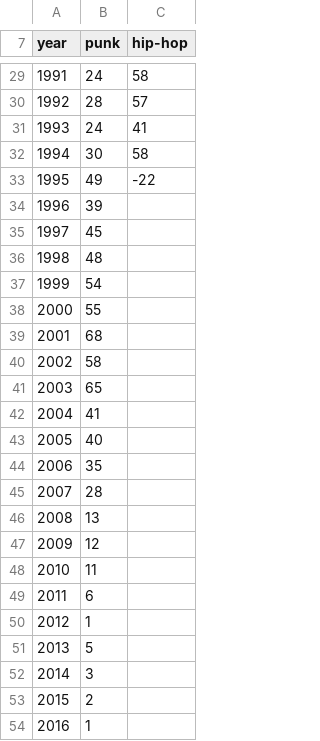
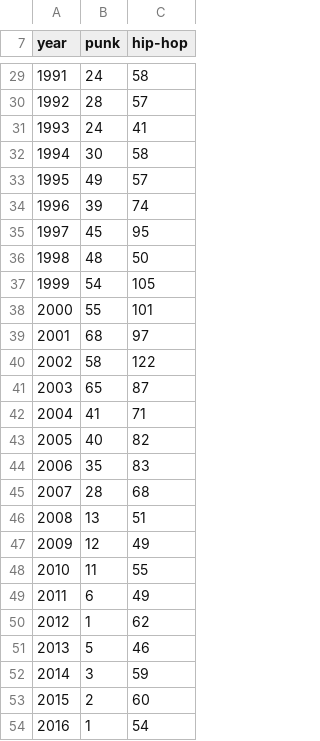
Before and after one commit to NinjaDev0107/history-of-popular-music, a CSV file: data/allmusic.csv, drawn as a sheet; only a part is shown, gaps mark what is left out.

Commit message:
csv file

```diff
--- a/data/allmusic.csv
+++ b/data/allmusic.csv
@@ -32,23 +32,23 @@ year;punk;hip-hop;
 1994;30;58
-1995;49;-22
-1996;39;
-1997;45;
-1998;48;
-1999;54;
-2000;55;
-2001;68;
-2002;58;
-2003;65;
-2004;41;
-2005;40;
-2006;35;
-2007;28;
-2008;13;
-2009;12;
-2010;11;
-2011;6;
-2012;1;
-2013;5;
-2014;3;
-2015;2;
-2016;1;
+1995;49;57
+1996;39;74
+1997;45;95
+1998;48;50
+1999;54;105
+2000;55;101
+2001;68;97
+2002;58;122
+2003;65;87
+2004;41;71
+2005;40;82
+2006;35;83
+2007;28;68
+2008;13;51
+2009;12;49
+2010;11;55
+2011;6;49
+2012;1;62
+2013;5;46
+2014;3;59
+2015;2;60
+2016;1;54
```
